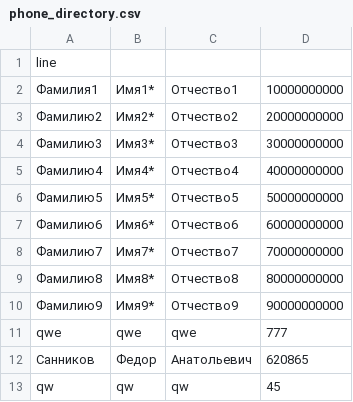
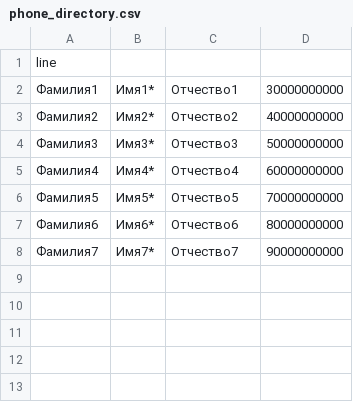
Before and after one commit to FedorSannikov1988/telephone_directory, a CSV file: phone_directory.csv, drawn as a sheet.

```diff
--- a/phone_directory.csv
+++ b/phone_directory.csv
@@ -1,13 +1,8 @@
 line
-Фамилия1;Имя1*;Отчество1;10000000000
-Фамилию2;Имя2*;Отчество2;20000000000
-Фамилию3;Имя3*;Отчество3;30000000000
-Фамилию4;Имя4*;Отчество4;40000000000
-Фамилию5;Имя5*;Отчество5;50000000000
-Фамилию6;Имя6*;Отчество6;60000000000
-Фамилию7;Имя7*;Отчество7;70000000000
-Фамилию8;Имя8*;Отчество8;80000000000
-Фамилию9;Имя9*;Отчество9;90000000000
-qwe;qwe;qwe;777
-Санников;Федор;Анатольевич;620865
-qw;qw;qw;45
+Фамилия1;Имя1*;Отчество1;30000000000
+Фамилия2;Имя2*;Отчество2;40000000000
+Фамилия3;Имя3*;Отчество3;50000000000
+Фамилия4;Имя4*;Отчество4;60000000000
+Фамилия5;Имя5*;Отчество5;70000000000
+Фамилия6;Имя6*;Отчество6;80000000000
+Фамилия7;Имя7*;Отчество7;90000000000
```
Also changed, not shown: 12 other files.
